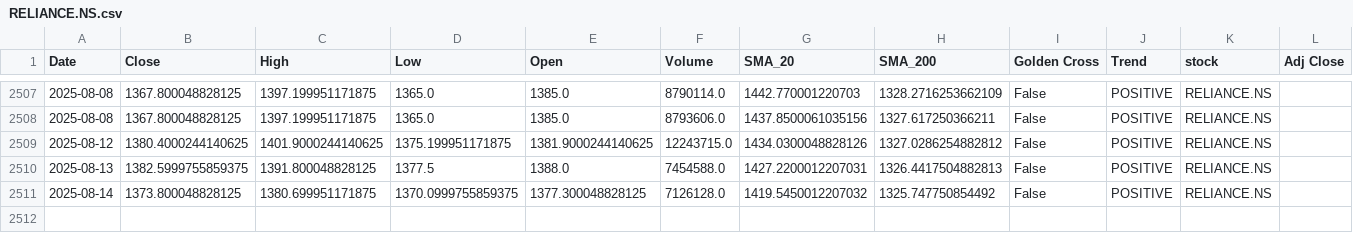
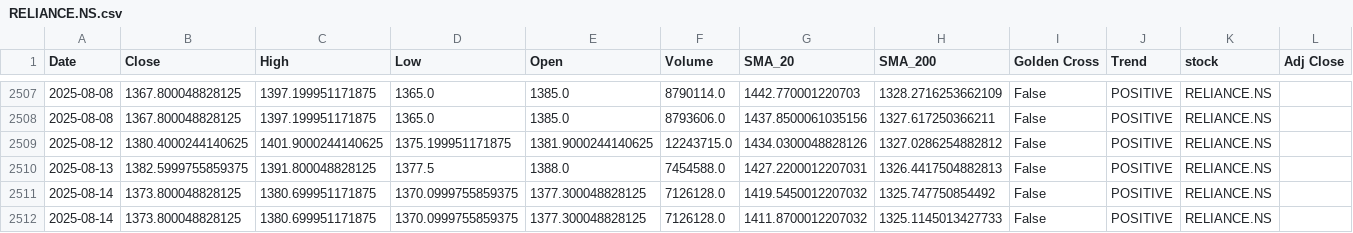
Before and after one commit to sohamdeshpande/nifty-analysis, a CSV file: data/RELIANCE.NS.csv, drawn as a sheet; only a part is shown, gaps mark what is left out.

```diff
--- a/data/RELIANCE.NS.csv
+++ b/data/RELIANCE.NS.csv
@@ -2511 +2511,2 @@ Date,Close,High,Low,Open,Volume,SMA_20,SMA_200,Golden Cross,Trend,stock,Adj Clos
 2025-08-14,1373.800048828125,1380.699951171875,1370.0999755859375,1377.300048828125,7126128.0,1419.5450012207032,1325.747750854492,False,POSITIVE,RELIANCE.NS,
+2025-08-14,1373.800048828125,1380.699951171875,1370.0999755859375,1377.300048828125,7126128.0,1411.8700012207032,1325.1145013427733,False,POSITIVE,RELIANCE.NS,
```
Also changed, not shown: data/POWERGRID.NS.csv, data/SUNPHARMA.NS.csv, 47 other files.
